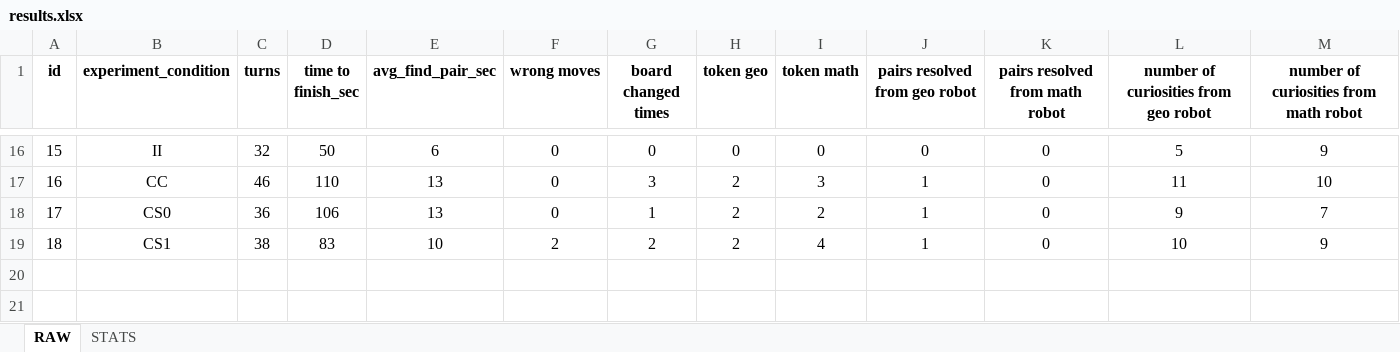
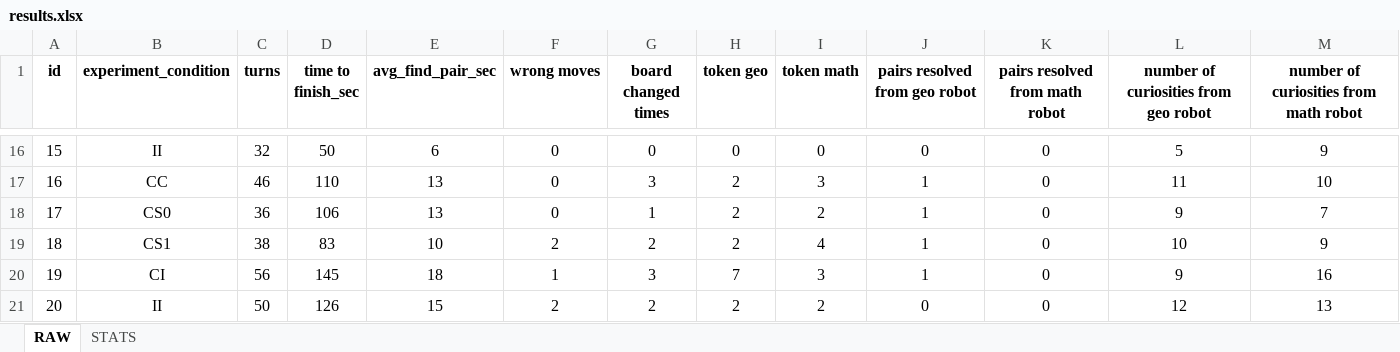
Before and after one commit to GiovanniFalcone/semantic_memory_hri, an Excel workbook: app/analysis/results.xlsx, sheet RAW, drawn as a sheet; only a part is shown, gaps mark what is left out; values as stored, in another font and other column widths than the file's, no borders; the diff names each change by its address in the sheet, - before the commit and + after, or states it on an @@ line.

```diff
--- a/app/analysis/results.xlsx (sheet RAW)
+++ b/app/analysis/results.xlsx (sheet RAW)
+row 20: 19 | CI | 56 | 145 | 18 | 1 | 3 | 7 | 3 | 1 | 0 | 9 | 16
+row 21: 20 | II | 50 | 126 | 15 | 2 | 2 | 2 | 2 | 0 | 0 | 12 | 13
```
Also changed, not shown: sheet STATS, app/analysis/Questionnaire_results.xlsx, 32 other files.
